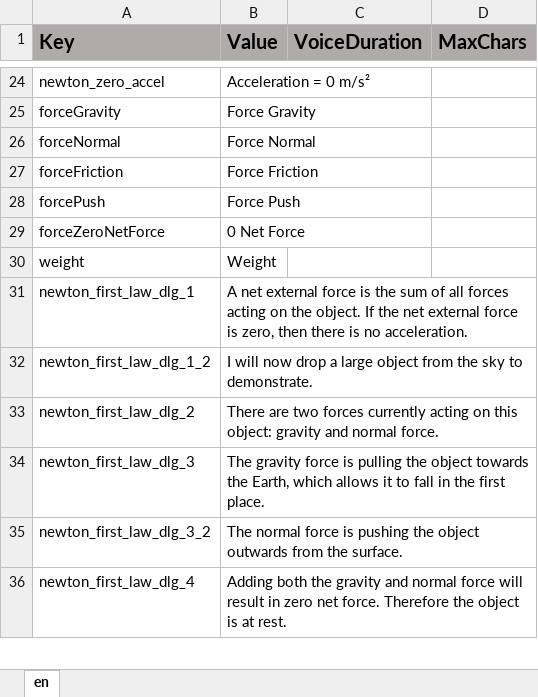
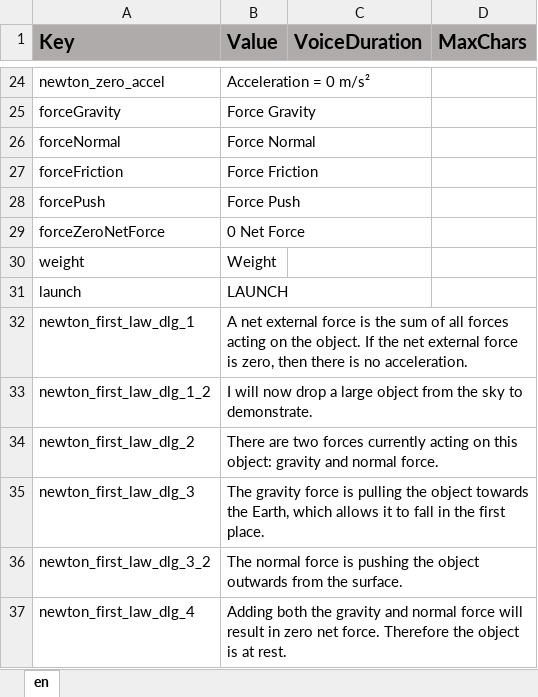
Before and after one commit to ddionisio/LL_PS2A2, an Excel workbook: Language/language.xlsx, sheet en, drawn as a sheet; only a part is shown, gaps mark what is left out; values as stored, in another font and other column widths than the file's, no borders; the diff names each change by its address in the sheet, - before the commit and + after, or states it on an @@ line.

```diff
--- a/Language/language.xlsx (sheet en)
+++ b/Language/language.xlsx (sheet en)
+row 31: launch | LAUNCH
```
Also changed, not shown: 25 other files.
